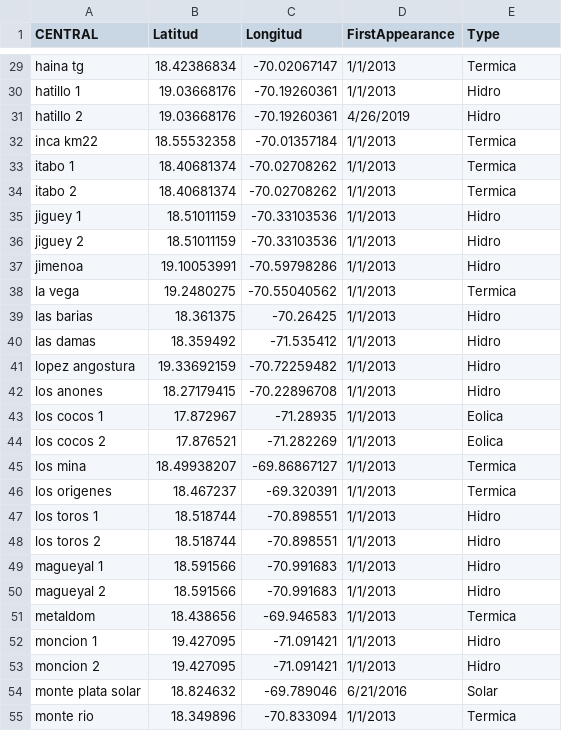
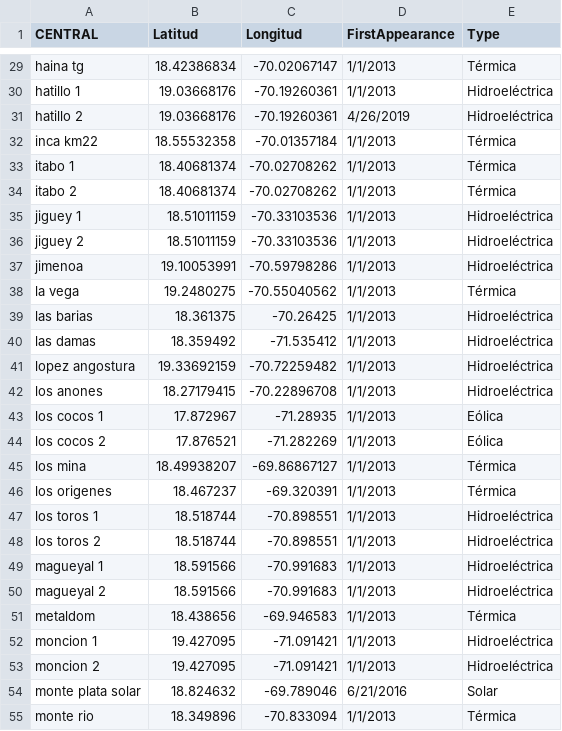
Before and after one commit to FCornielle/energy-generation-prediction-dashboard, a CSV file: Data/lookup/central_info.csv, drawn as a sheet; only a part is shown, gaps mark what is left out; the diff covers the shown part only; the diff names each change by its address in the sheet, - before the commit and + after, or states it on an @@ line.

```diff
--- a/Data/lookup/central_info.csv
+++ b/Data/lookup/central_info.csv
-E29 (Type): Termica
+E29 (Type): Térmica
-E30:E31 (Type): Hidro
+E30:E31 (Type): Hidroeléctrica
-E32:E34 (Type): Termica
+E32:E34 (Type): Térmica
-E35:E37 (Type): Hidro
+E35:E37 (Type): Hidroeléctrica
-E38 (Type): Termica
+E38 (Type): Térmica
-E39:E42 (Type): Hidro
+E39:E42 (Type): Hidroeléctrica
-E43:E44 (Type): Eolica
+E43:E44 (Type): Eólica
-E45:E46 (Type): Termica
+E45:E46 (Type): Térmica
-E47:E50 (Type): Hidro
+E47:E50 (Type): Hidroeléctrica
-E51 (Type): Termica
+E51 (Type): Térmica
-E52:E53 (Type): Hidro
+E52:E53 (Type): Hidroeléctrica
-E55 (Type): Termica
+E55 (Type): Térmica
```
Also changed, not shown: 65 edited cells elsewhere in this file, 50 other files.
